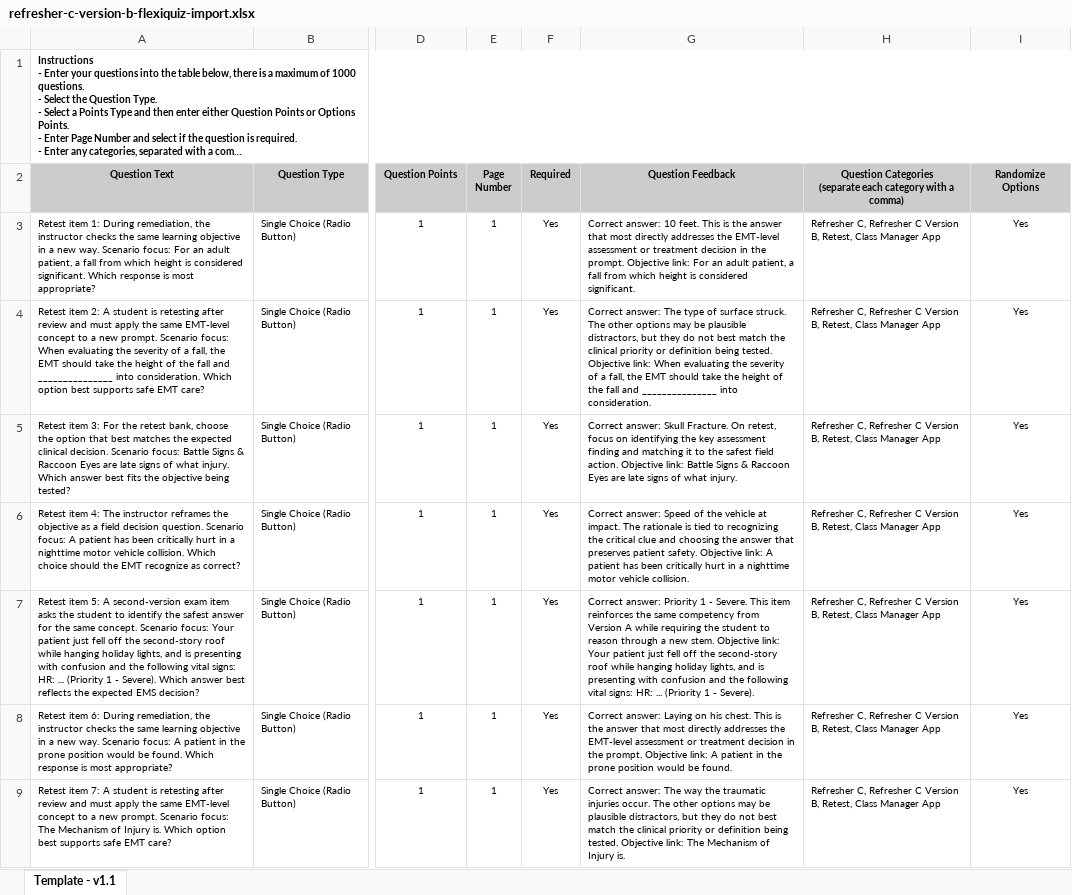
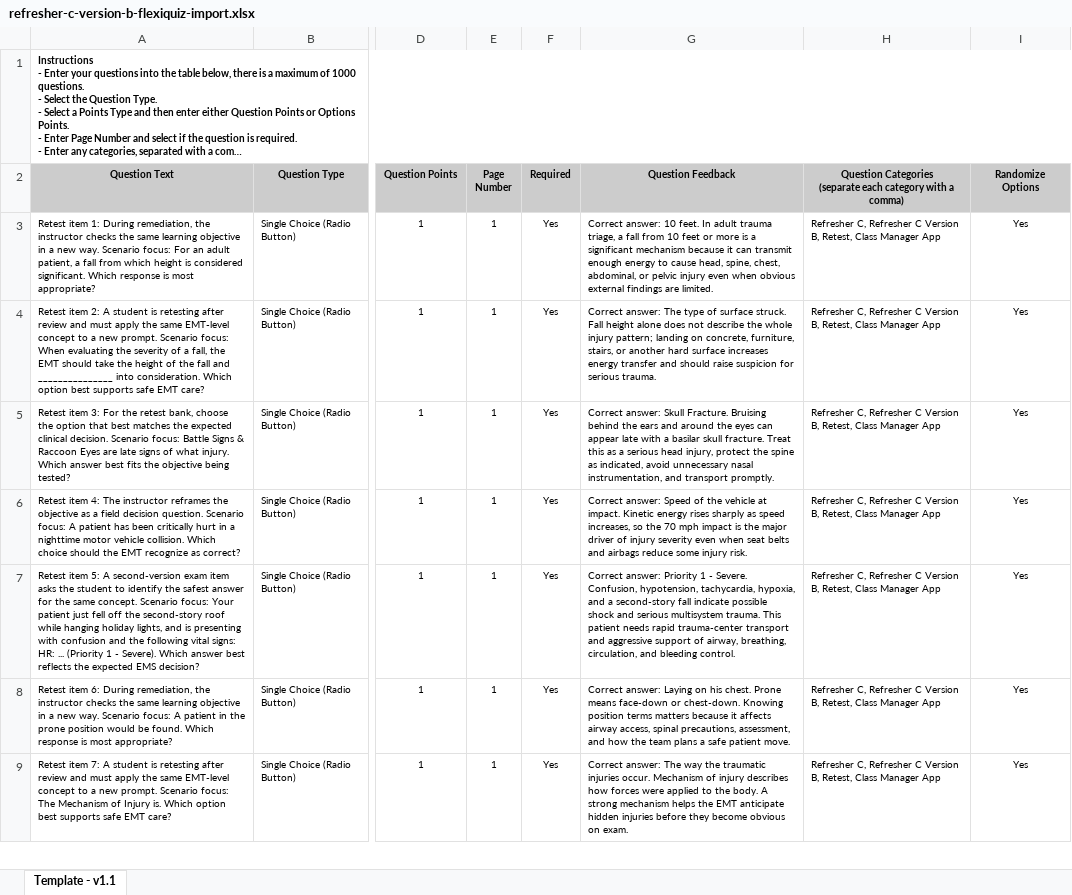
Before and after one commit to pmcilhenney/classmanager, an Excel workbook: docs/flexiquiz/refresher-c-version-b-flexiquiz-import.xlsx, sheet Template - v1.1, drawn as a sheet; only a part is shown, gaps mark what is left out; long unchanged cells end in …; values as stored, in another font and other column widths than the file's, no borders; conditional formats not drawn; the diff covers the shown part only; the diff names each change by its address in the sheet, - before the commit and + after, or states it on an @@ line.

```diff
--- a/docs/flexiquiz/refresher-c-version-b-flexiquiz-import.xlsx (sheet Template - v1.1)
+++ b/docs/flexiquiz/refresher-c-version-b-flexiquiz-import.xlsx (sheet Template - v1.1)
-G3 (Question Feedback): …10 feet. This is the answer that most directly addresses the EMT-level assessment or treatment decision in the prompt. Objective link: For an adult patient, a fall from which height is considered significant.
+G3 (Question Feedback): …10 feet. In adult trauma triage, a fall from 10 feet or more is a significant mechanism because it can transmit enough energy to cause head, spine, chest, abdominal, or pelvic injury even when obvious external findings are limited.
-G4 (Question Feedback): …surface struck. The other options may be plausible distractors, but they do not best match the clinical priority or definition being tested. Objective link: When evaluating the severity of a fall, the EMT should take the height of the fall and _______________ into consideration.
+G4 (Question Feedback): …surface struck. Fall height alone does not describe the whole injury pattern; landing on concrete, furniture, stairs, or another hard surface increases energy transfer and should raise suspicion for serious trauma.
-G5 (Question Feedback): …Skull Fracture. On retest, focus on identifying the key assessment finding and matching it to the safest field action. Objective link: Battle Signs & Raccoon Eyes are late signs of what injury.
+G5 (Question Feedback): …Skull Fracture. Bruising behind the ears and around the eyes can appear late with a basilar skull fracture. Treat this as a serious head injury, protect the spine as indicated, avoid unnecessary nasal instrumentation, and transport promptly.
-G6 (Question Feedback): …at impact. The rationale is tied to recognizing the critical clue and choosing the answer that preserves patient safety. Objective link: A patient has been critically hurt in a nighttime motor vehicle collision.
+G6 (Question Feedback): …at impact. Kinetic energy rises sharply as speed increases, so the 70 mph impact is the major driver of injury severity even when seat belts and airbags reduce some injury risk.
-G7 (Question Feedback): …- Severe. This item reinforces the same competency from Version A while requiring the student to reason through a new stem. Objective link: Your patient just fell off the second-story roof while hanging holiday lights, and is presenting with confusion and the following vital signs: HR: ... (Priority 1 - Severe).
+G7 (Question Feedback): …- Severe. Confusion, hypotension, tachycardia, hypoxia, and a second-story fall indicate possible shock and serious multisystem trauma. This patient needs rapid trauma-center transport and aggressive support of airway, breathing, circulation, and bleeding control.
-G8 (Question Feedback): …his chest. This is the answer that most directly addresses the EMT-level assessment or treatment decision in the prompt. Objective link: A patient in the prone position would be found.
+G8 (Question Feedback): …his chest. Prone means face-down or chest-down. Knowing position terms matters because it affects airway access, spinal precautions, assessment, and how the team plans a safe patient move.
-G9 (Question Feedback): …injuries occur. The other options may be plausible distractors, but they do not best match the clinical priority or definition being tested. Objective link: The Mechanism of Injury is.
+G9 (Question Feedback): …injuries occur. Mechanism of injury describes how forces were applied to the body. A strong mechanism helps the EMT anticipate hidden injuries before they become obvious on exam.
```
Also changed, not shown: 43 edited cells elsewhere in this sheet, docs/flexiquiz/refresher-c-combined-flexiquiz-import.xlsx, 3 other files.
